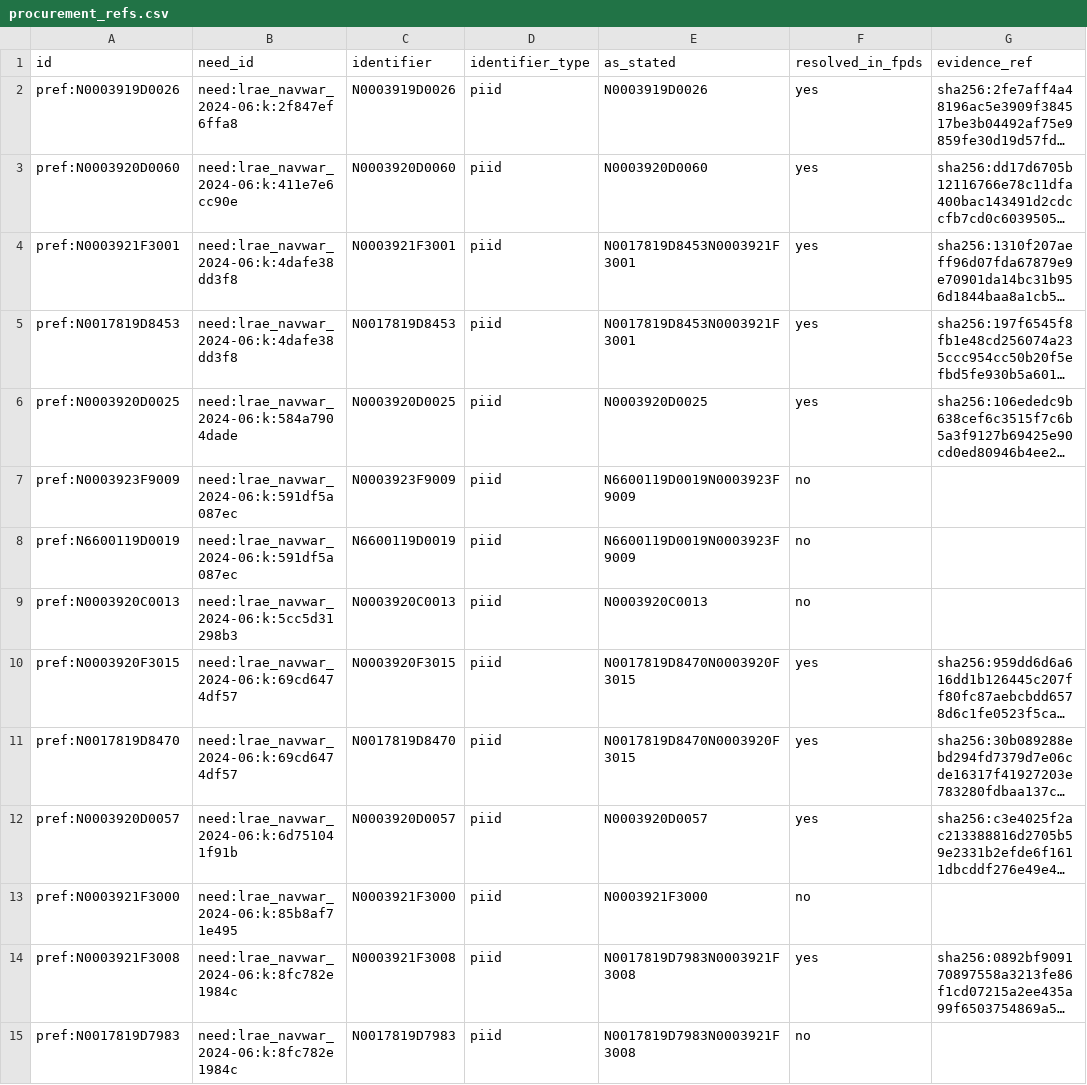
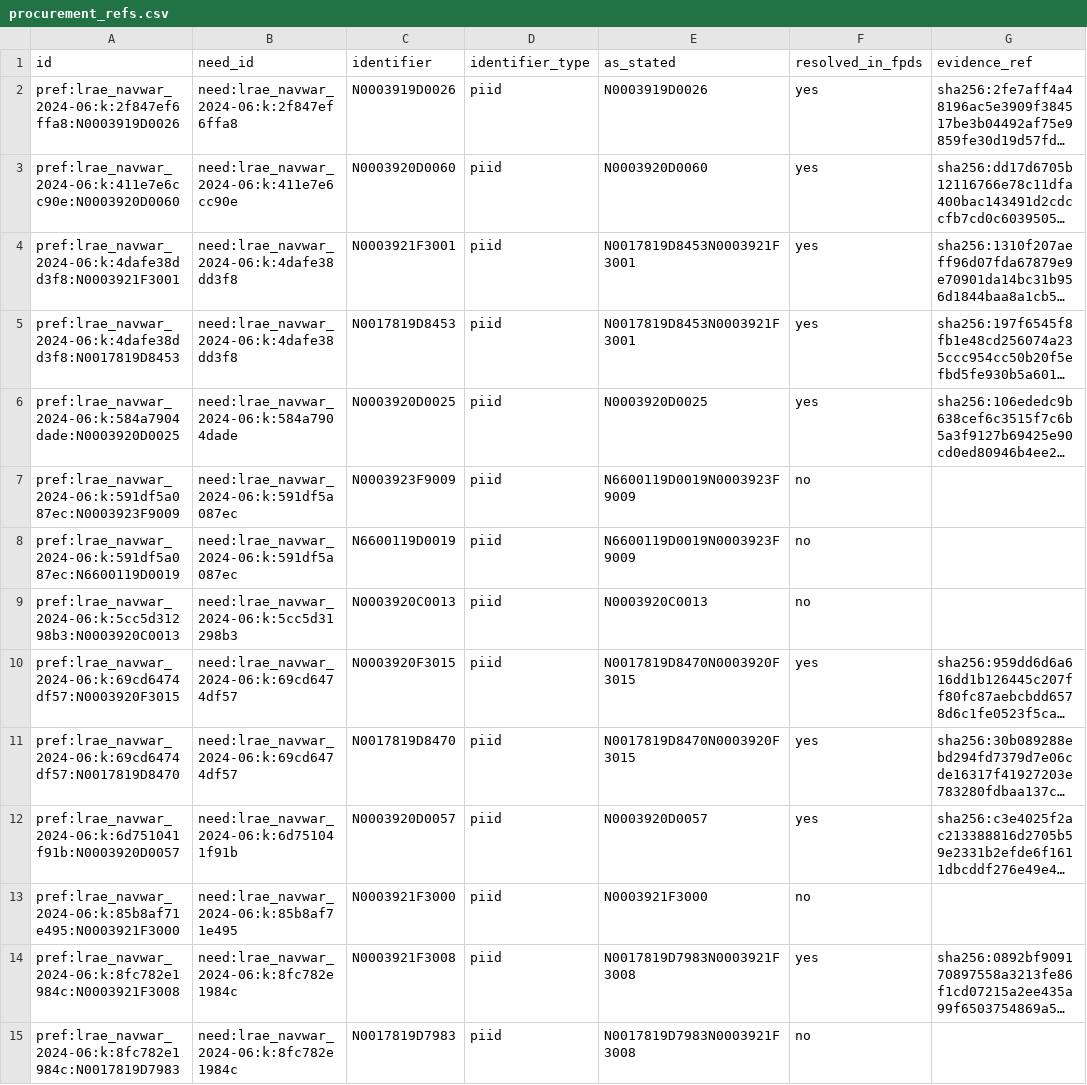
Before and after one commit to saksham1702/chromie-federal-buyer-map-trial, a CSV file: datapack/lrae_navwar_2024-06/layers/procurement_refs.csv, drawn as a sheet; only a part is shown; long unchanged cells end in …; the diff covers the shown part only; the diff names each change by its address in the sheet, - before the commit and + after, or states it on an @@ line.

```diff
--- a/datapack/lrae_navwar_2024-06/layers/procurement_refs.csv
+++ b/datapack/lrae_navwar_2024-06/layers/procurement_refs.csv
-A2 (id): pref:N0003919D0026
+A2 (id): pref:lrae_navwar_2024-06:k:2f847ef6ffa8:N0003919D0026
-A3 (id): pref:N0003920D0060
+A3 (id): pref:lrae_navwar_2024-06:k:411e7e6cc90e:N0003920D0060
-A4 (id): pref:N0003921F3001
+A4 (id): pref:lrae_navwar_2024-06:k:4dafe38dd3f8:N0003921F3001
-A5 (id): pref:N0017819D8453
+A5 (id): pref:lrae_navwar_2024-06:k:4dafe38dd3f8:N0017819D8453
-A6 (id): pref:N0003920D0025
+A6 (id): pref:lrae_navwar_2024-06:k:584a7904dade:N0003920D0025
-A7 (id): pref:N0003923F9009
+A7 (id): pref:lrae_navwar_2024-06:k:591df5a087ec:N0003923F9009
-A8 (id): pref:N6600119D0019
+A8 (id): pref:lrae_navwar_2024-06:k:591df5a087ec:N6600119D0019
-A9 (id): pref:N0003920C0013
+A9 (id): pref:lrae_navwar_2024-06:k:5cc5d31298b3:N0003920C0013
-A10 (id): pref:N0003920F3015
+A10 (id): pref:lrae_navwar_2024-06:k:69cd6474df57:N0003920F3015
-A11 (id): pref:N0017819D8470
+A11 (id): pref:lrae_navwar_2024-06:k:69cd6474df57:N0017819D8470
-A12 (id): pref:N0003920D0057
+A12 (id): pref:lrae_navwar_2024-06:k:6d751041f91b:N0003920D0057
-A13 (id): pref:N0003921F3000
+A13 (id): pref:lrae_navwar_2024-06:k:85b8af71e495:N0003921F3000
-A14 (id): pref:N0003921F3008
+A14 (id): pref:lrae_navwar_2024-06:k:8fc782e1984c:N0003921F3008
-A15 (id): pref:N0017819D7983
+A15 (id): pref:lrae_navwar_2024-06:k:8fc782e1984c:N0017819D7983
```
Also changed, not shown: 1 added row and 15 edited cells elsewhere in this file, datapack/lrae_navwar_2023-06/joins.csv, datapack/lrae_navwar_2023-06/layers/procurement_refs.csv, 15 other files.
